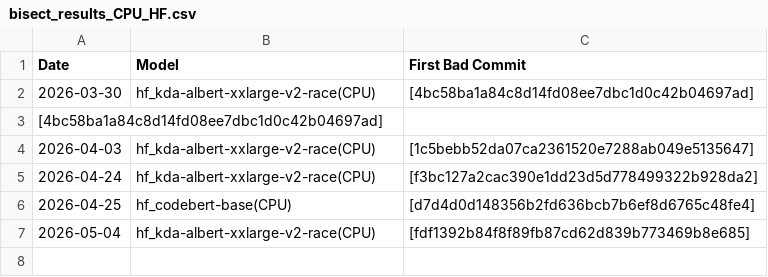
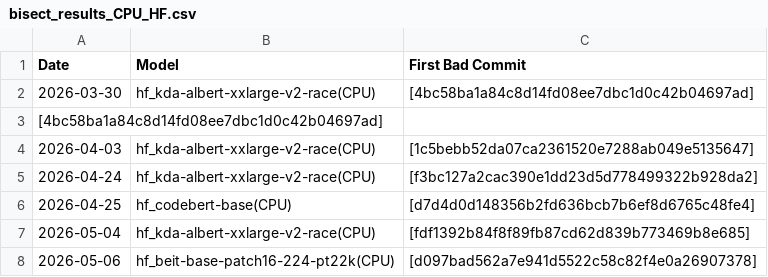
Before and after one commit to nod-ai/e2eamdshark-reports, a CSV file: track_test_data/bisect_results_CPU_HF.csv, drawn as a sheet; the diff names each change by its address in the sheet, - before the commit and + after, or states it on an @@ line.

```diff
--- a/track_test_data/bisect_results_CPU_HF.csv
+++ b/track_test_data/bisect_results_CPU_HF.csv
+row 8: 2026-05-06 | hf_beit-base-patch16-224-pt22k(CPU) | [d097bad562a7e941d5522c58c82f4e0a26907378]
```
